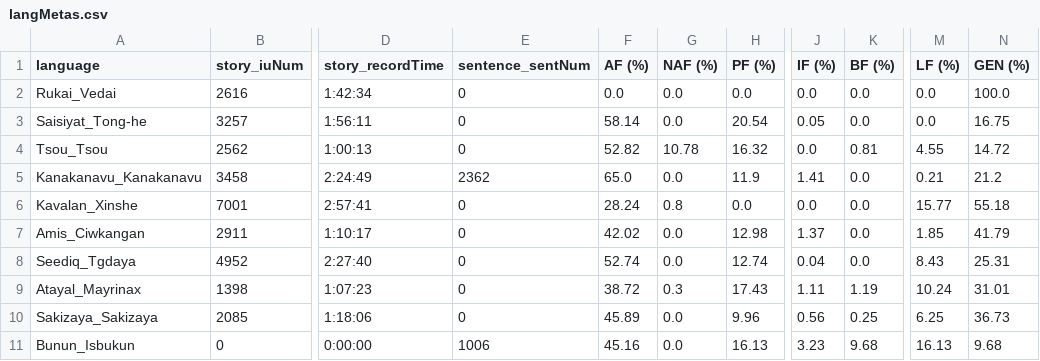
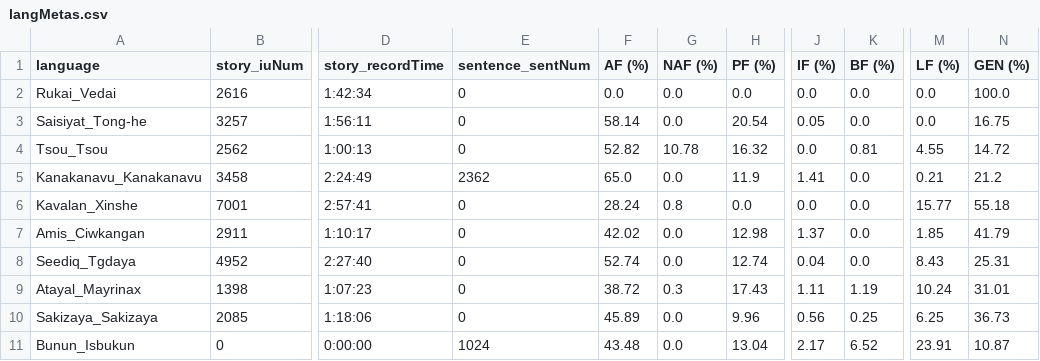
Before and after one commit to liao961120/glossParser, a CSV file: meta/langMetas.csv, drawn as a sheet; only a part is shown, gaps mark what is left out; the diff names each change by its address in the sheet, - before the commit and + after, or states it on an @@ line.

```diff
--- a/meta/langMetas.csv
+++ b/meta/langMetas.csv
-E11 (sentence_sentNum): 1006
+E11 (sentence_sentNum): 1024
-F11 (AF (%)): 45.16
+F11 (AF (%)): 43.48
-H11 (PF (%)): 16.13
+H11 (PF (%)): 13.04
-J11 (IF (%)): 3.23
+J11 (IF (%)): 2.17
-K11 (BF (%)): 9.68
+K11 (BF (%)): 6.52
-M11 (LF (%)): 16.13
+M11 (LF (%)): 23.91
-N11 (GEN (%)): 9.68
+N11 (GEN (%)): 10.87
```
Also changed, not shown: meta/txtMetas.csv, 7 other files.
